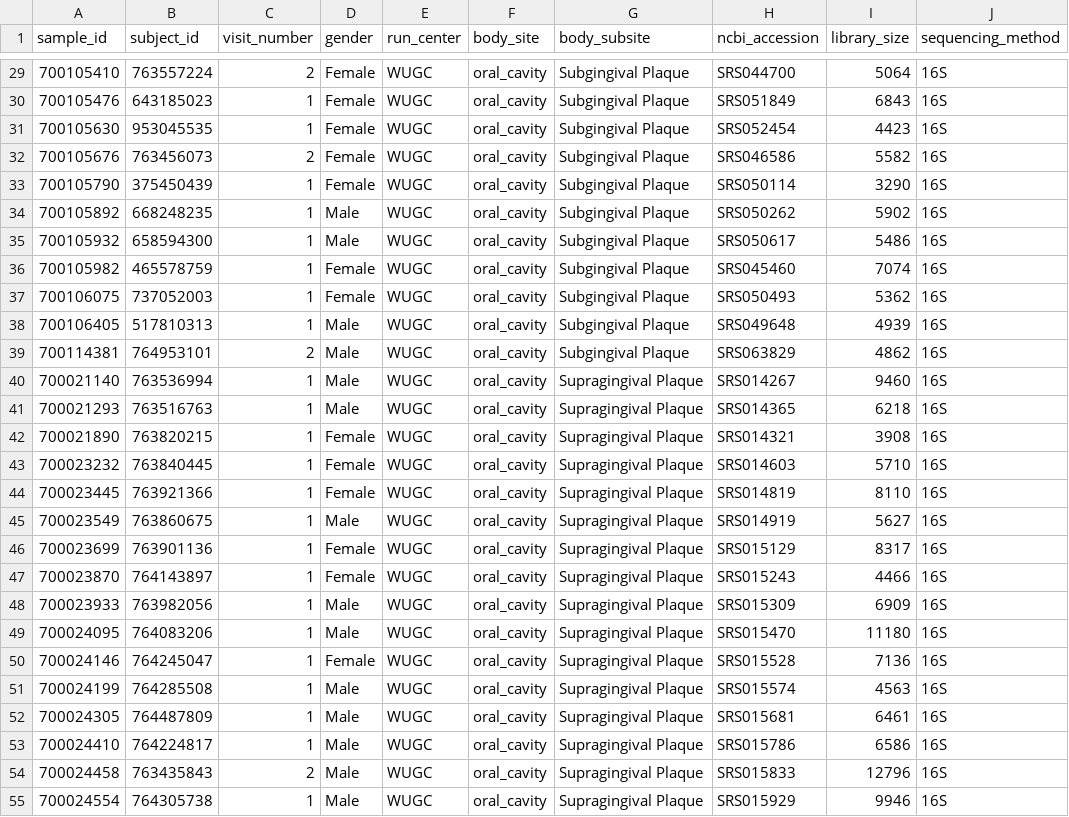
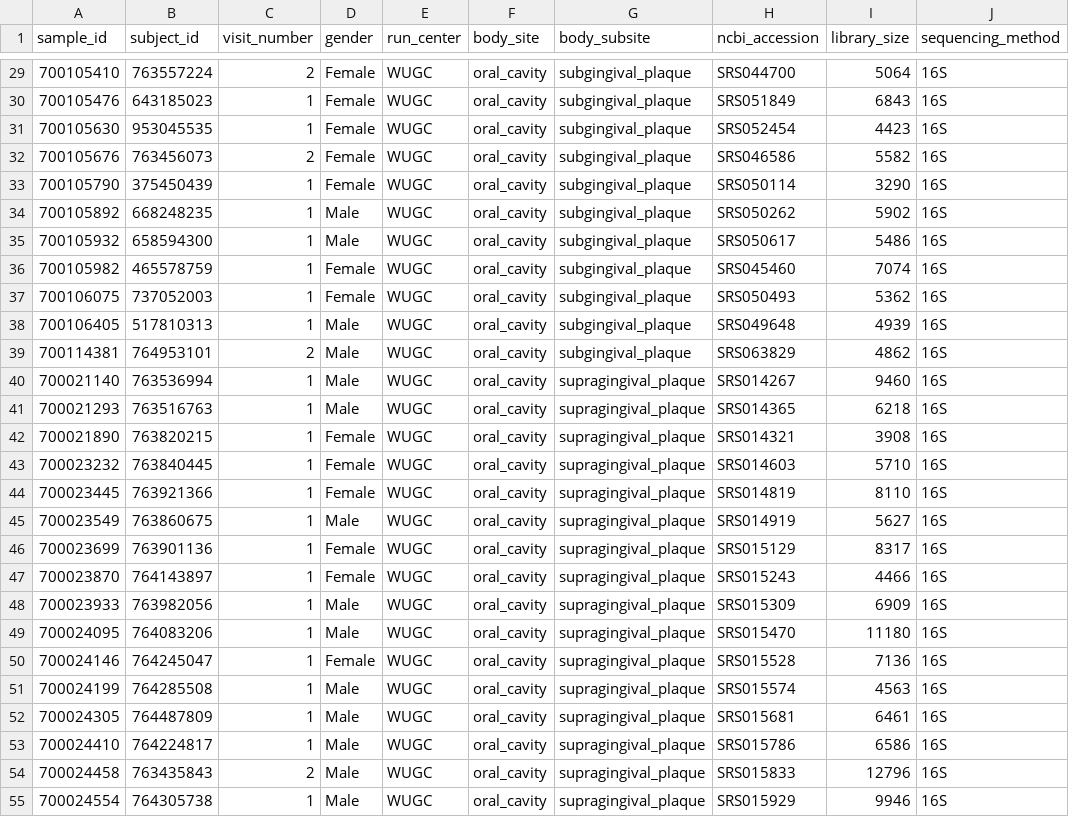
Before and after one commit to sdgamboa/MicrobiomeBenchmarkDataPrep, a TSV file: data/HMP_2012_16S_gingival_V35_subset_sample_metadata.tsv, drawn as a sheet; only a part is shown, gaps mark what is left out; the diff covers the shown part only; the diff names each change by its address in the sheet, - before the commit and + after, or states it on an @@ line.

Commit message:
Remove spaces and uppercase from body_subsite in subset dataset.

```diff
--- a/data/HMP_2012_16S_gingival_V35_subset_sample_metadata.tsv
+++ b/data/HMP_2012_16S_gingival_V35_subset_sample_metadata.tsv
-G29:G39 (body_subsite): Subgingival Plaque
+G29:G39 (body_subsite): subgingival_plaque
-G40:G55 (body_subsite): Supragingival Plaque
+G40:G55 (body_subsite): supragingival_plaque
```
Also changed, not shown: 49 edited cells elsewhere in this file, data/sampleMetadata.tsv, 1 other file.
